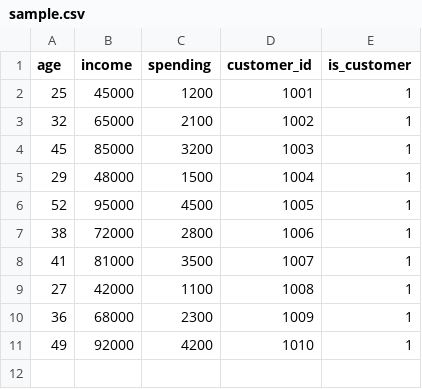
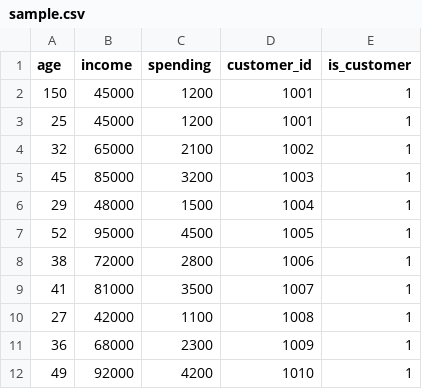
Before and after one commit to binhbb2204/Proba-DM-Language, a CSV file: data/sample.csv, drawn as a sheet.

```diff
--- a/data/sample.csv
+++ b/data/sample.csv
@@ -1,2 +1,3 @@
 age,income,spending,customer_id,is_customer
+150,45000,1200,1001,1
 25,45000,1200,1001,1
```
Also changed, not shown: 1 other file.
